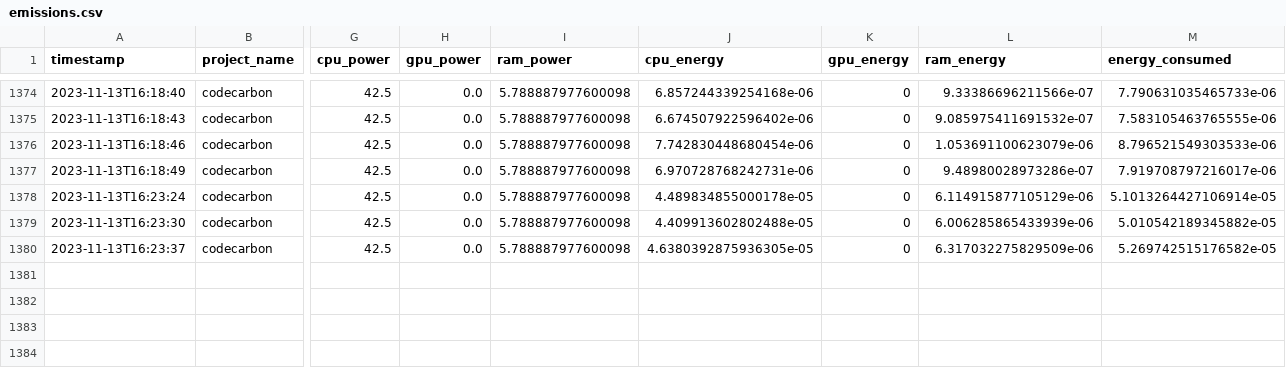
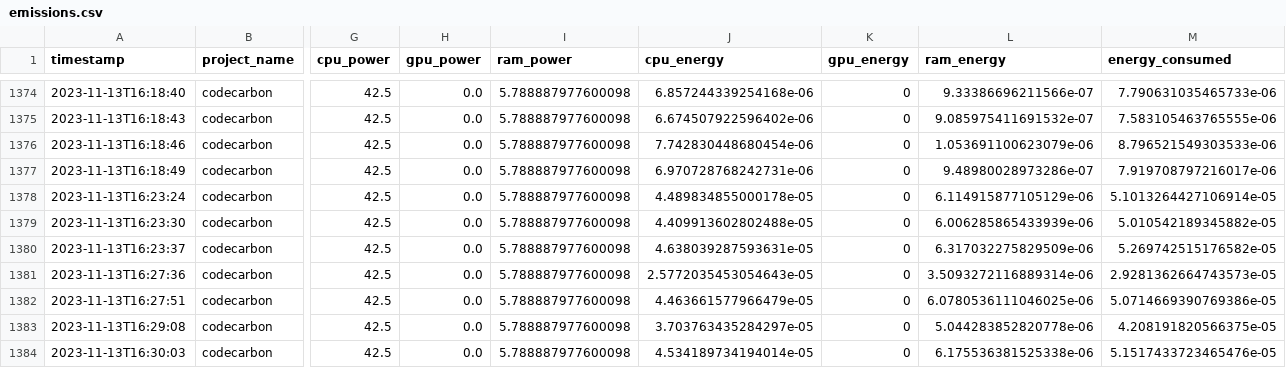
Before and after one commit to ImCirot/Progetto-Tesi, a CSV file: emissions.csv, drawn as a sheet; only a part is shown, gaps mark what is left out; rows hold the shown columns only; the diff names each change by its address in the sheet, - before the commit and + after, or states it on an @@ line.

Commit message:
Updated fairlearn implementation on student dataset, now implements other fairness metrics

```diff
--- a/emissions.csv
+++ b/emissions.csv
-J1380 (cpu_energy): 4.6380392875936305e-05
+J1380 (cpu_energy): 4.638039287593631e-05
+row 1381: 2023-11-13T16:27:36 | codecarbon | 42.5 | 0.0 | 5.788887977600098 | 2.5772035453054643e-05 | 0 | 3.5093272116889314e-06 | 2.9281362664743573e-05
+row 1382: 2023-11-13T16:27:51 | codecarbon | 42.5 | 0.0 | 5.788887977600098 | 4.463661577966479e-05 | 0 | 6.0780536111046025e-06 | 5.0714669390769386e-05
+row 1383: 2023-11-13T16:29:08 | codecarbon | 42.5 | 0.0 | 5.788887977600098 | 3.703763435284297e-05 | 0 | 5.044283852820778e-06 | 4.208191820566375e-05
+row 1384: 2023-11-13T16:30:03 | codecarbon | 42.5 | 0.0 | 5.788887977600098 | 4.534189734194014e-05 | 0 | 6.175536381525338e-06 | 5.1517433723465476e-05
```
Also changed, not shown: 11 other files.
